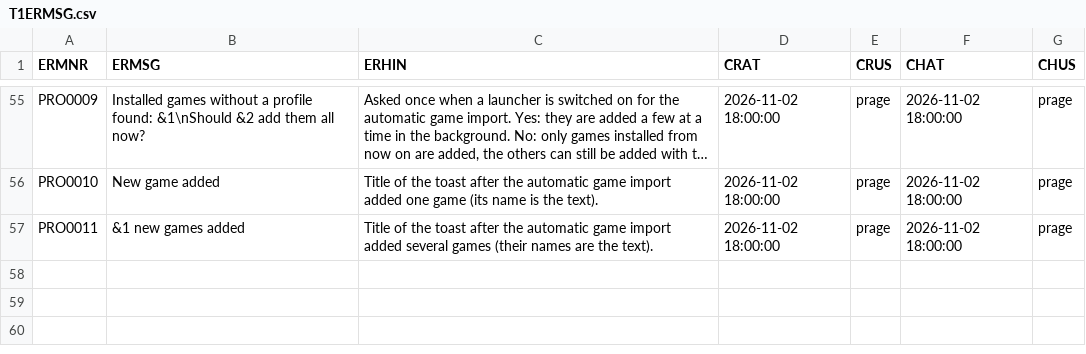
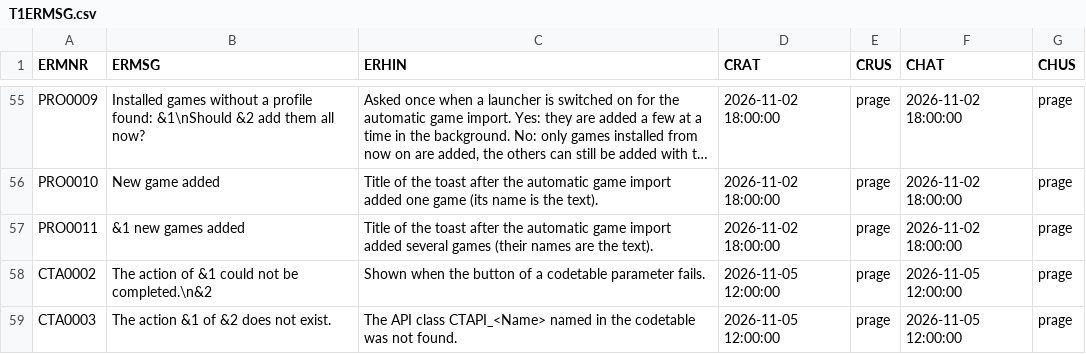
Before and after one commit to MaxPra/GameTimeNext, a CSV file: devsync/T1ERMSG.csv, drawn as a sheet; only a part is shown, gaps mark what is left out; long unchanged cells end in …; the diff names each change by its address in the sheet, - before the commit and + after, or states it on an @@ line.

```diff
--- a/devsync/T1ERMSG.csv
+++ b/devsync/T1ERMSG.csv
+row 58: CTA0002 | The action of &1 could not be completed.\n&2 | Shown when the button of a codetable parameter fails. | 2026-11-05 12:00:00 | prage | 2026-11-05 12:00:00 | prage
+row 59: CTA0003 | The action &1 of &2 does not exist. | The API class CTAPI_<Name> named in the codetable was not found. | 2026-11-05 12:00:00 | prage | 2026-11-05 12:00:00 | prage
```
Also changed, not shown: devsync/T1APRDH.csv, devsync/T1CTABD.csv, 46 other files.
